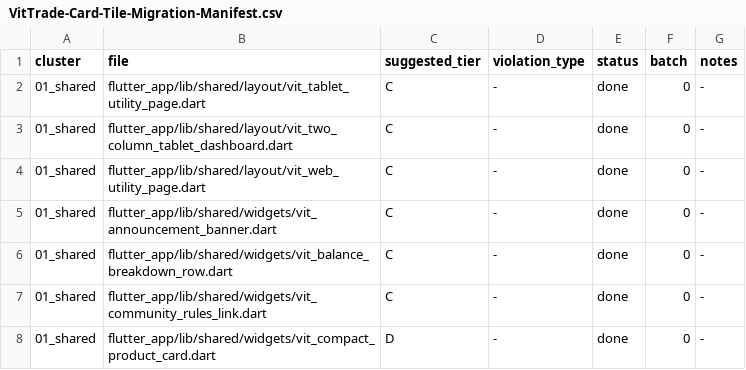
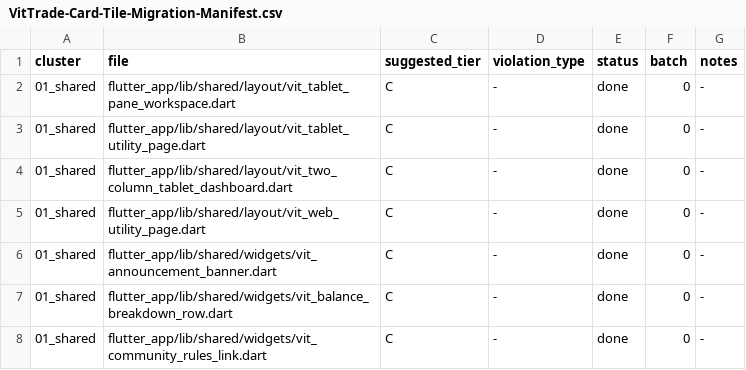
Before and after one commit to LonelyTraderBay/vittrade-flutter, a CSV file: docs/02_FLUTTER_MIGRATION/audits/VitTrade-Card-Tile-Migration-Manifest.csv, drawn as a sheet; only a part is shown; the shorter side is filled out with more unchanged rows; the diff names each change by its address in the sheet, - before the commit and + after, or states it on an @@ line.

```diff
--- a/docs/02_FLUTTER_MIGRATION/audits/VitTrade-Card-Tile-Migration-Manifest.csv
+++ b/docs/02_FLUTTER_MIGRATION/audits/VitTrade-Card-Tile-Migration-Manifest.csv
+row 2: 01_shared | flutter_app/lib/shared/layout/vit_tablet_pane_workspace.dart | C | - | done | 0 | -
```
Also changed, not shown: docs/02_FLUTTER_MIGRATION/audits/VitTrade-Card-Tile-Audit.csv, docs/02_FLUTTER_MIGRATION/audits/VitTrade-Design-Token-Consistency-Audit.csv, 26 other files.
